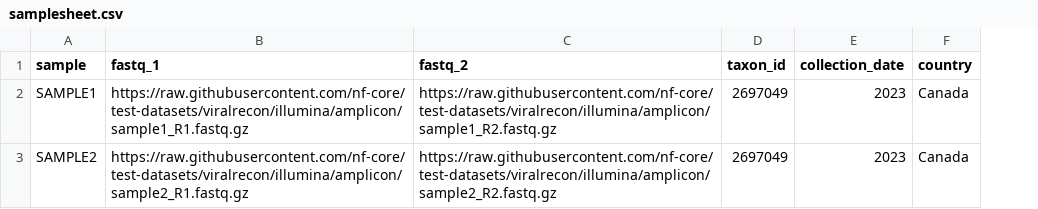
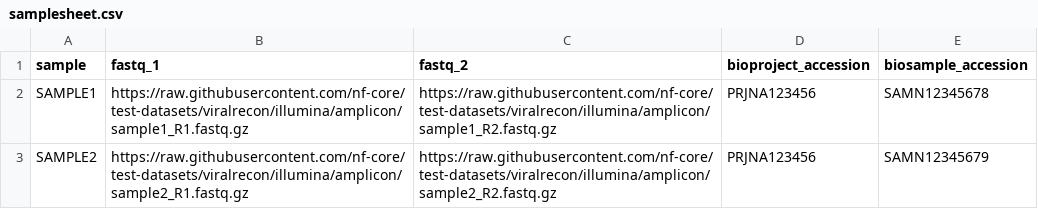
Before and after one commit to phac-nml/submitdatairidanext, a CSV file: assets/samplesheet.csv, drawn as a sheet; removed rows and columns are numbered as before the commit, all else as after; the diff names each change by its address in the sheet, - before the commit and + after, or states it on an @@ line.

Commit message:
Take pre-registered BioProject and BioSample accessions from input samplesheet

```diff
--- a/assets/samplesheet.csv
+++ b/assets/samplesheet.csv
-column D (taxon_id), rows 2-3: 2697049 | 2697049
-column E (collection_date), rows 2-3: 2023 | 2023
-column F (country), rows 2-3: Canada | Canada
+column D (bioproject_accession), rows 2-3: PRJNA123456 | PRJNA123456
+column E (biosample_accession), rows 2-3: SAMN12345678 | SAMN12345679
```
Also changed, not shown: 4 other files.
